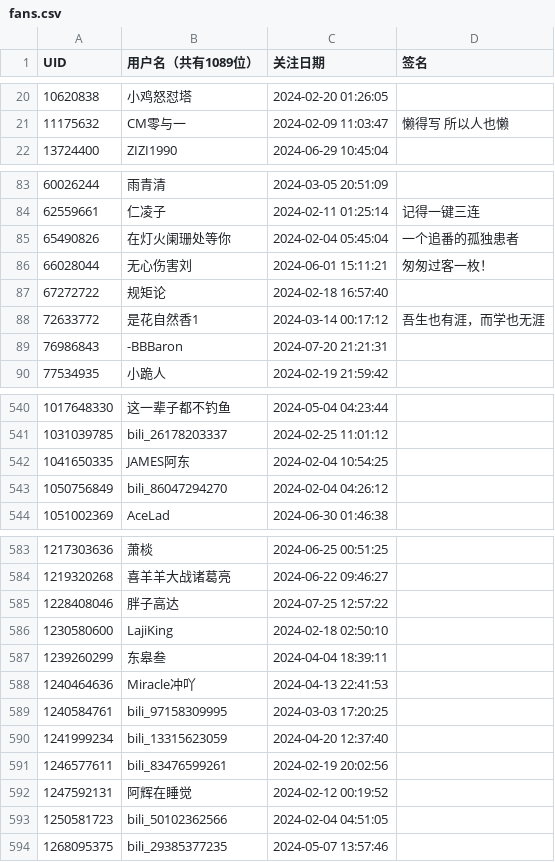
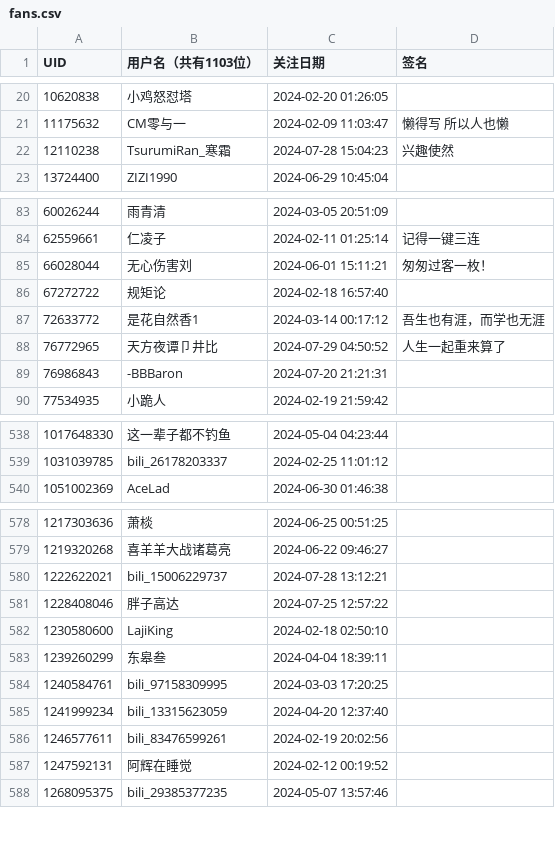
Before and after one commit to RiverChu0/bili_fans, a CSV file: fans.csv, drawn as a sheet; only a part is shown, gaps mark what is left out; the diff covers the shown part only.

```diff
--- a/fans.csv
+++ b/fans.csv
@@ -1 +1 @@
-UID,用户名（共有1089位）,关注日期,签名
+UID,用户名（共有1103位）,关注日期,签名
@@ -21,2 +21,3 @@ UID,用户名（共有1089位）,关注日期,签名
 11175632,CM零与一,2024-02-09 11:03:47,懒得写 所以人也懒
+12110238,TsurumiRan_寒霜,2024-07-28 15:04:23,兴趣使然
 13724400,ZIZI1990,2024-06-29 10:45:04,
@@ -84,3 +84,2 @@ UID,用户名（共有1089位）,关注日期,签名
 62559661,仁凌子,2024-02-11 01:25:14,记得一键三连
-65490826,在灯火阑珊处等你,2024-02-04 05:45:04,一个追番的孤独患者
 66028044,无心伤害刘,2024-06-01 15:11:21,匆匆过客一枚！
@@ -88,2 +87,3 @@ UID,用户名（共有1089位）,关注日期,签名
 72633772,是花自然香1,2024-03-14 00:17:12,吾生也有涯，而学也无涯
+76772965,天方夜谭卩井比,2024-07-29 04:50:52,人生一起重来算了
 76986843,-BBBaron,2024-07-20 21:21:31,
@@ -541,4 +539,2 @@ UID,用户名（共有1089位）,关注日期,签名
 1031039785,bili_26178203337,2024-02-25 11:01:12,
-1041650335,JAMES阿东,2024-02-04 10:54:25,
-1050756849,bili_86047294270,2024-02-04 04:26:12,
 1051002369,AceLad,2024-06-30 01:46:38,
@@ -584,2 +579,3 @@ UID,用户名（共有1089位）,关注日期,签名
 1219320268,喜羊羊大战诸葛亮,2024-06-22 09:46:27,
+1222622021,bili_15006229737,2024-07-28 13:12:21,
 1228408046,胖子高达,2024-07-25 12:57:22,
@@ -587,3 +583,2 @@ UID,用户名（共有1089位）,关注日期,签名
 1239260299,东皋叁,2024-04-04 18:39:11,
-1240464636,Miracle冲吖,2024-04-13 22:41:53,
 1240584761,bili_97158309995,2024-03-03 17:20:25,
@@ -592,3 +587,2 @@ UID,用户名（共有1089位）,关注日期,签名
 1247592131,阿辉在睡觉,2024-02-12 00:19:52,
-1250581723,bili_50102362566,2024-02-04 04:51:05,
 1268095375,bili_29385377235,2024-05-07 13:57:46,
```
Also changed, not shown: 12 added rows and 10 removed rows elsewhere in this file.
